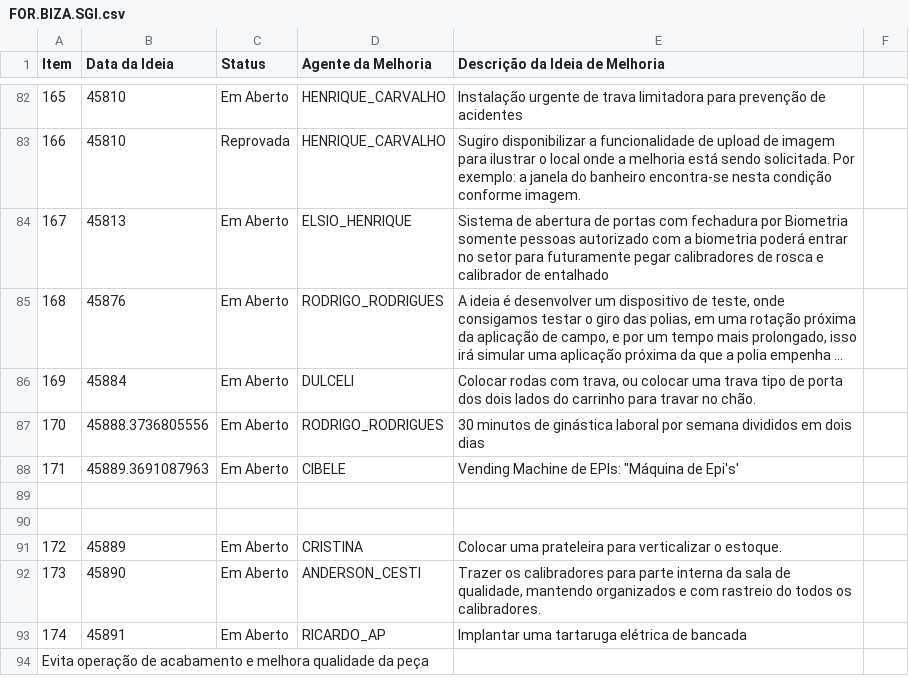
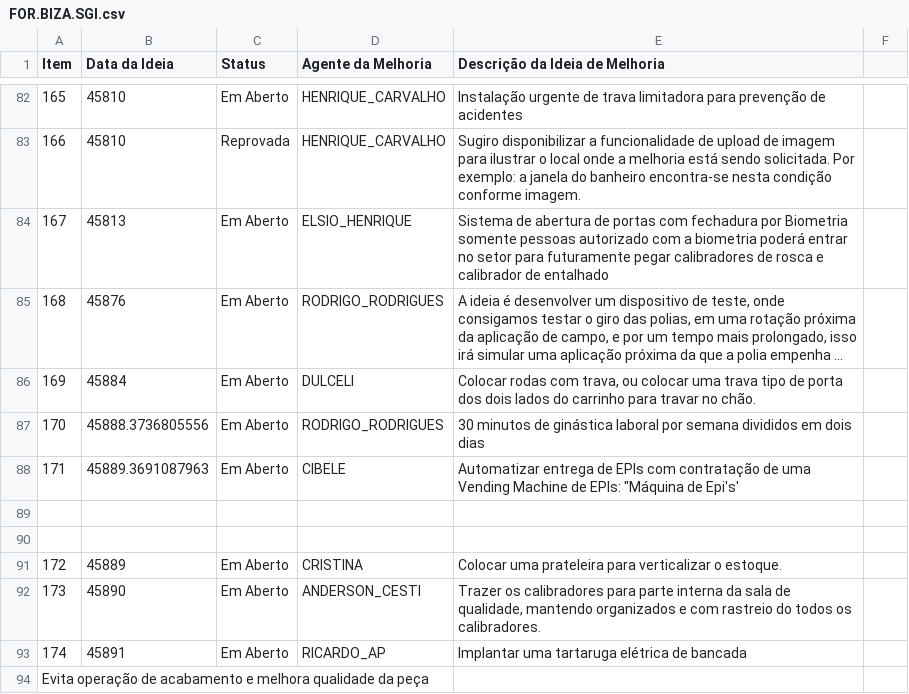
Before and after one commit to Dodoccb/Catalogo-BIZA, a CSV file: FOR.BIZA.SGI.csv, drawn as a sheet; only a part is shown, gaps mark what is left out; long unchanged cells end in ….

```diff
--- a/FOR.BIZA.SGI.csv
+++ b/FOR.BIZA.SGI.csv
@@ -87,3 +87,3 @@ Item;Data da Ideia;Status;Agente da Melhoria;Descrição da Ideia de Melhoria
 170;45888.3736805556;Em Aberto;RODRIGO_RODRIGUES;30 minutos de ginástica laboral por semana divididos em dois dias
-171;45889.3691087963;Em Aberto;CIBELE;Vending Machine de EPIs:  "Máquina de Epi's'
+171;45889.3691087963;Em Aberto;CIBELE;Automatizar entrega de EPIs com contratação de uma Vending Machine de EPIs:  "Máquina de Epi's'
 
```
